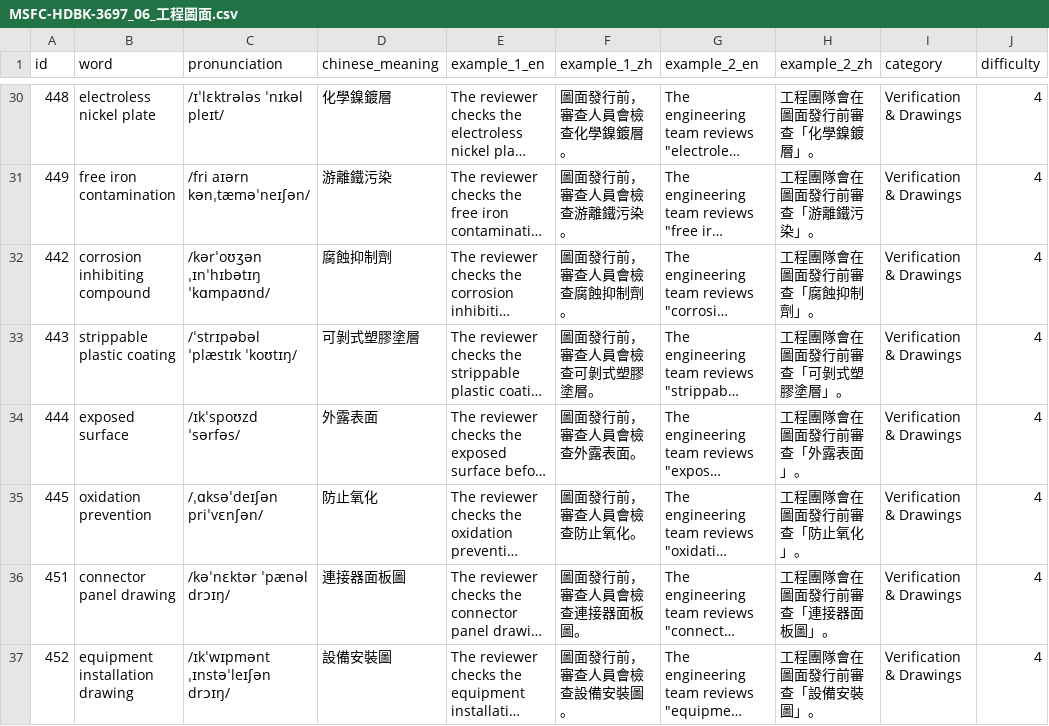
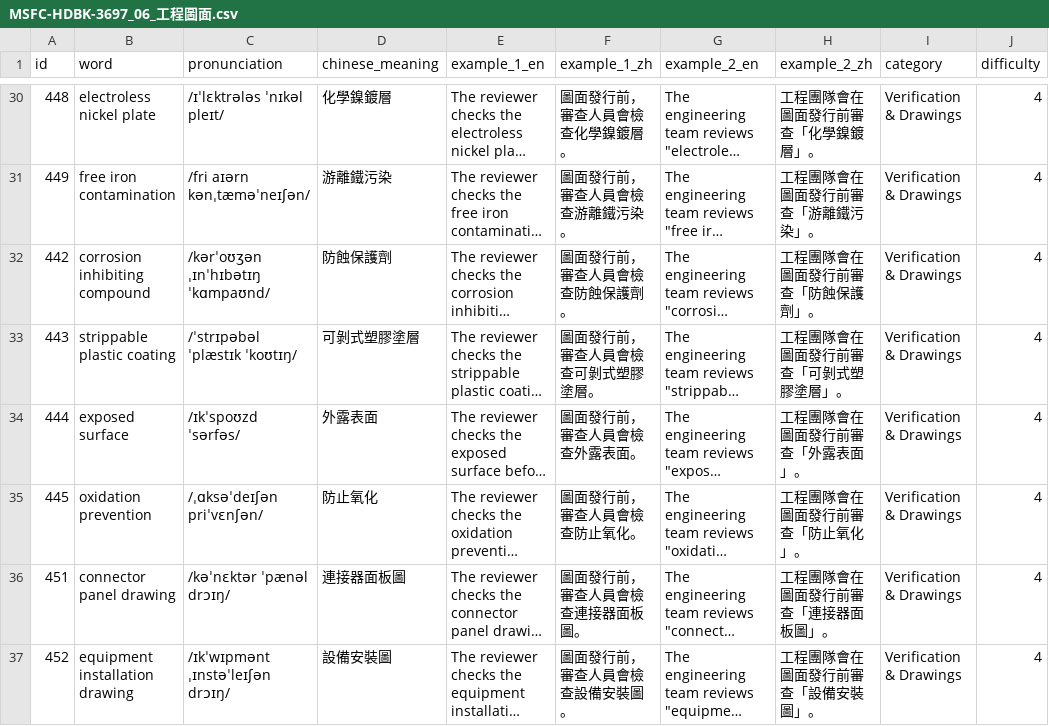
Before and after one commit to Aix-Xquall/EVD_Vocabulary, a CSV file: vocabulary/MSFC-HDBK-3697_06_工程圖面.csv, drawn as a sheet; only a part is shown, gaps mark what is left out; long unchanged cells end in …; the diff names each change by its address in the sheet, - before the commit and + after, or states it on an @@ line.

Commit message:
fix: clarify corrosion inhibiting compound translation

```diff
--- a/vocabulary/MSFC-HDBK-3697_06_工程圖面.csv
+++ b/vocabulary/MSFC-HDBK-3697_06_工程圖面.csv
-D32 (chinese_meaning): 腐蝕抑制劑
+D32 (chinese_meaning): 防蝕保護劑
-F32 (example_1_zh): 圖面發行前，審查人員會檢查腐蝕抑制劑。
+F32 (example_1_zh): 圖面發行前，審查人員會檢查防蝕保護劑。
-H32 (example_2_zh): 工程團隊會在圖面發行前審查「腐蝕抑制劑」。
+H32 (example_2_zh): 工程團隊會在圖面發行前審查「防蝕保護劑」。
```
